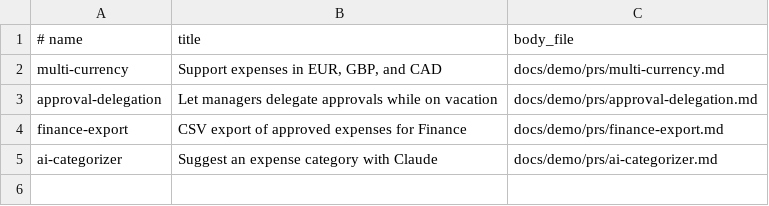
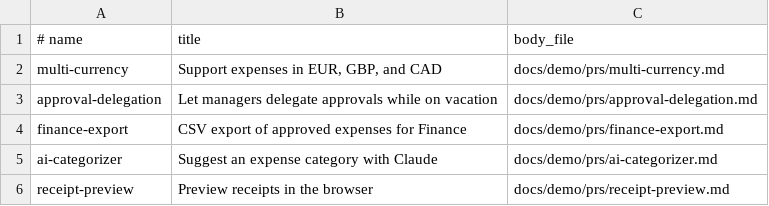
Before and after one commit to ariviere-fe-onboarding/expense-app, a TSV file: docs/demo/prs.tsv, drawn as a sheet; the diff names each change by its address in the sheet, - before the commit and + after, or states it on an @@ line.

Commit message:
Add inline receipt previews from expense details

```diff
--- a/docs/demo/prs.tsv
+++ b/docs/demo/prs.tsv
+row 6: receipt-preview | Preview receipts in the browser | docs/demo/prs/receipt-preview.md
```
Also changed, not shown: 6 other files.
